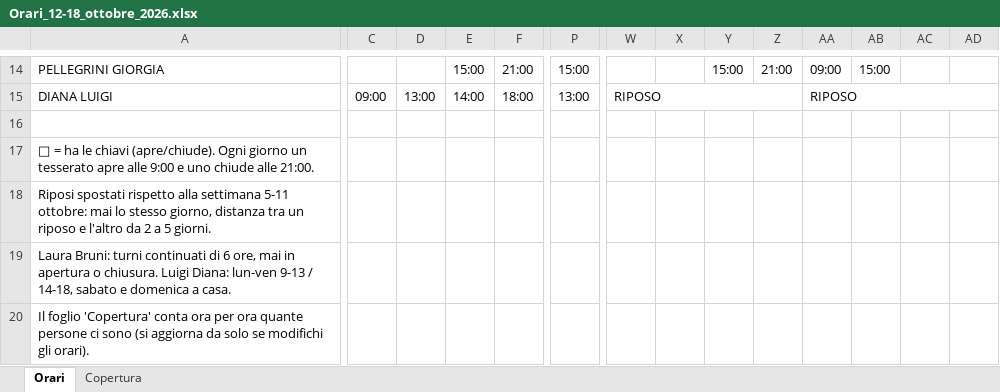
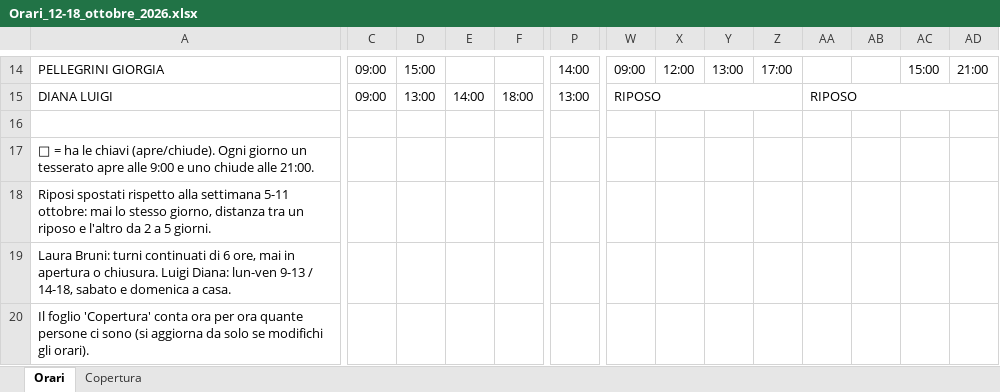
Before and after one commit to Sawyer122b/Pfjkdod, an Excel workbook: orari/Orari_12-18_ottobre_2026.xlsx, sheet Orari, drawn as a sheet; only a part is shown, gaps mark what is left out; values as stored, in another font and other column widths than the file's, no cell formats; the diff covers the shown part only; the diff names each change by its address in the sheet, - before the commit and + after, or states it on an @@ line.

```diff
--- a/orari/Orari_12-18_ottobre_2026.xlsx (sheet Orari)
+++ b/orari/Orari_12-18_ottobre_2026.xlsx (sheet Orari)
-C14: (empty)
+C14: 09:00
-D14: (empty)
+D14: 15:00
-E14: 15:00
+E14: (empty)
-F14: 21:00
+F14: (empty)
-P14: 15:00
+P14: 14:00
-W14: (empty)
+W14: 09:00
-X14: (empty)
+X14: 12:00
-Y14: 15:00
+Y14: 13:00
-Z14: 21:00
+Z14: 17:00
-AA14: 09:00
+AA14: (empty)
-AB14: 15:00
+AB14: (empty)
-AC14: (empty)
+AC14: 15:00
-AD14: (empty)
+AD14: 21:00
```
Also changed, not shown: 144 edited cells and merged cells elsewhere in this sheet, cell formats, 2 other files.
